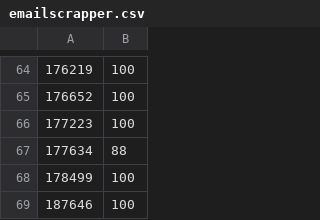
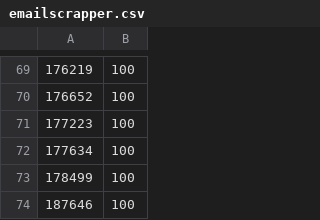
Before and after one commit to EAxxx/EA879-2017s2, a CSV file: notas/emailscrapper.csv, drawn as a sheet; only a part is shown, gaps mark what is left out; the diff covers the shown part only.

```diff
--- a/notas/emailscrapper.csv
+++ b/notas/emailscrapper.csv
@@ -66,3 +71,3 @@
 177223,100
-177634,88
+177634,100
 178499,100
```
Also changed, not shown: 5 added rows and 2 edited cells elsewhere in this file, notas/contador-de-palavras.csv.
